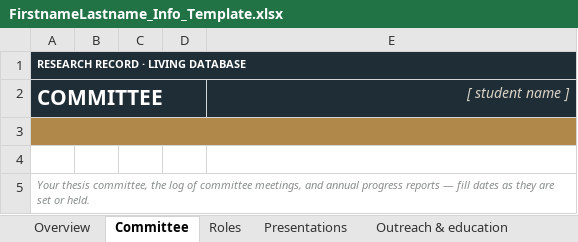
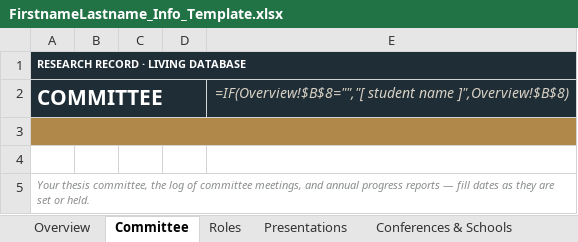
Before and after one commit to lawrenceleejr/ResearchGroupInfo, an Excel workbook: template/FirstnameLastname_Info_Template.xlsx, sheet Committee, drawn as a sheet; only a part is shown; values as stored, in another font and other column widths than the file's, no borders; formulas without a stored value are shown as written; charts and pictures not drawn; the diff names each change by its address in the sheet, - before the commit and + after, or states it on an @@ line.

```diff
--- a/template/FirstnameLastname_Info_Template.xlsx (sheet Committee)
+++ b/template/FirstnameLastname_Info_Template.xlsx (sheet Committee)
+sheet tab: Conferences & Schools
-E2: [ student name ]
+E2: =IF(Overview!$B$8="","[ student name ]",Overview!$B$8)
```
Also changed, not shown: sheet Overview, sheet Notes, sheet Awards, sheet Roles, sheet Publications, sheet Applications, 2 more sheets, other sheet tabs, charts or pictures, sample_data/AdamBrown_Info.xlsx, sample_data/CarolineDavis_Info.xlsx, 14 other files.
